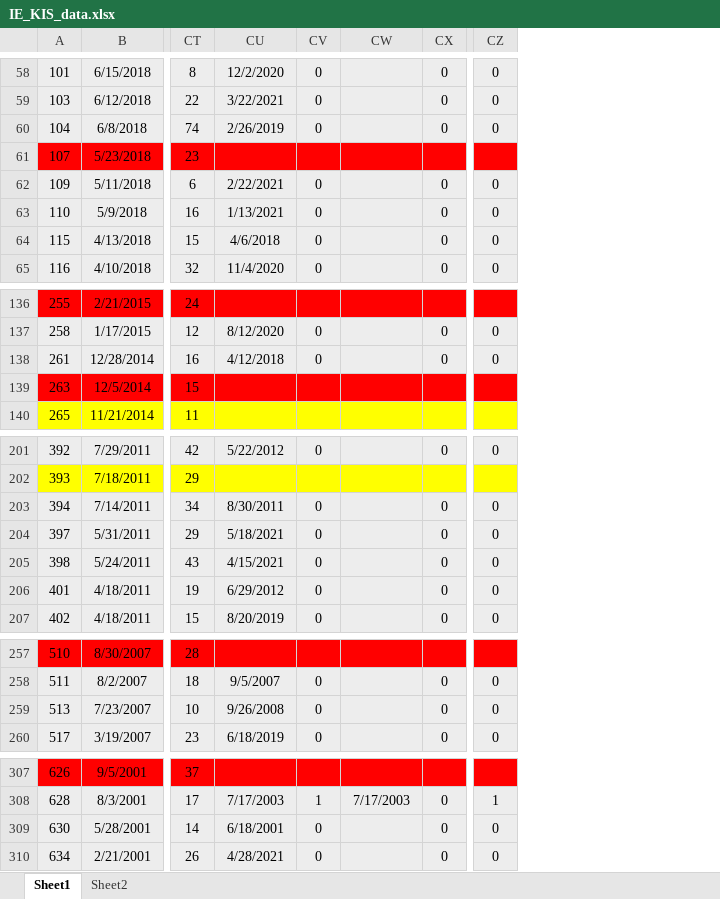
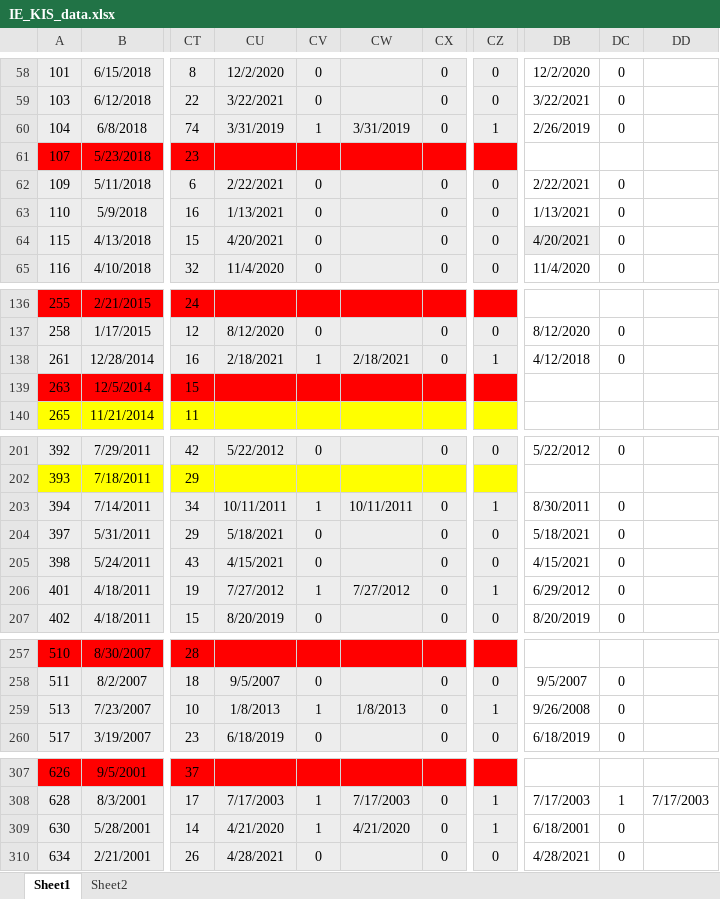
Before and after one commit to khsunny87/Proj_IE_KIS, an Excel workbook: Input/IE_KIS_data.xlsx, sheet Sheet1, drawn as a sheet; only a part is shown, gaps mark what is left out; values as stored, in another font and other column widths than the file's, no borders; the diff covers the shown part only; the diff names each change by its address in the sheet, - before the commit and + after, or states it on an @@ line.

```diff
--- a/Input/IE_KIS_data.xlsx (sheet Sheet1)
+++ b/Input/IE_KIS_data.xlsx (sheet Sheet1)
+column DB, rows 58-65: 12/2/2020 | 3/22/2021 | 2/26/2019 |  | 2/22/2021 | 1/13/2021 | 4/20/2021 | 11/4/2020; rows 137-138: 8/12/2020 | 4/12/2018; rows 201-207: 5/22/2012 |  | 8/30/2011 | 5/18/2021 | 4/15/2021 | 6/29/2012 | 8/20/2019; rows 258-260: 9/5/2007 | 9/26/2008 | 6/18/2019; rows 308-310: 7/17/2003 | 6/18/2001 | 4/28/2021
+column DC, rows 58-65: 0 | 0 | 0 |  | 0 | 0 | 0 | 0; rows 137-138: 0 | 0; rows 201-207: 0 |  | 0 | 0 | 0 | 0 | 0; rows 258-260: all 0; rows 308-310: 1 | 0 | 0
+column DD, row 308: 7/17/2003
-CU60: 2/26/2019
+CU60: 3/31/2019
-CV60: 0
+CV60: 1
-CW60: (empty)
+CW60: 3/31/2019
-CZ60: 0
+CZ60: 1
-CU64: 4/6/2018
+CU64: 4/20/2021
-CU138: 4/12/2018
+CU138: 2/18/2021
-CV138: 0
+CV138: 1
-CW138: (empty)
+CW138: 2/18/2021
-CZ138: 0
+CZ138: 1
-CU203: 8/30/2011
+CU203: 10/11/2011
-CV203: 0
+CV203: 1
-CW203: (empty)
+CW203: 10/11/2011
-CZ203: 0
+CZ203: 1
-CU206: 6/29/2012
+CU206: 7/27/2012
-CV206: 0
+CV206: 1
-CW206: (empty)
+CW206: 7/27/2012
-CZ206: 0
+CZ206: 1
-CU259: 9/26/2008
+CU259: 1/8/2013
-CV259: 0
+CV259: 1
-CW259: (empty)
+CW259: 1/8/2013
-CZ259: 0
+CZ259: 1
-CU309: 6/18/2001
+CU309: 4/21/2020
-CV309: 0
+CV309: 1
-CW309: (empty)
+CW309: 4/21/2020
-CZ309: 0
+CZ309: 1
```
Also changed, not shown: 56 edited cells elsewhere in this sheet, 7 other files.
